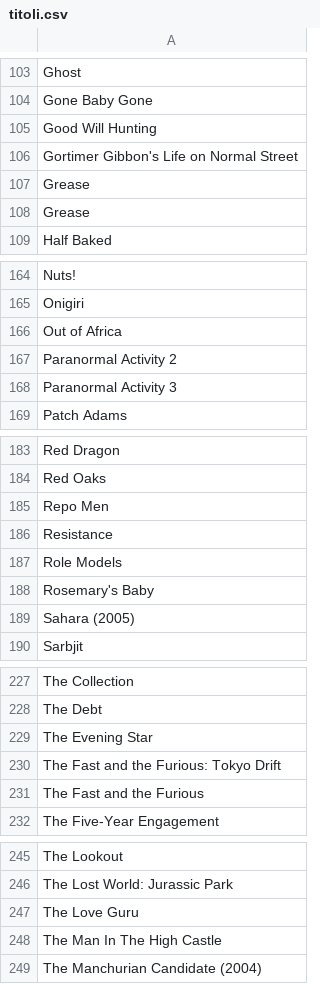
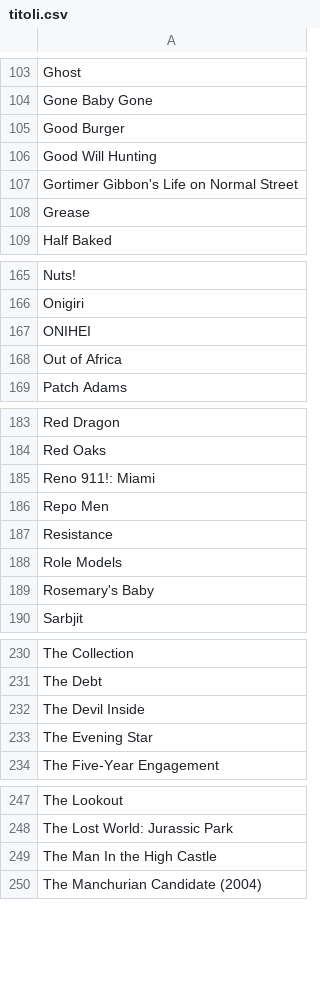
Before and after one commit to scriptamanent/amazon_title, a CSV file: titoli.csv, drawn as a sheet; only a part is shown, gaps mark what is left out; the diff covers the shown part only.

```diff
--- a/titoli.csv
+++ b/titoli.csv
@@ -104,5 +104,5 @@ Ghost;
 Gone Baby Gone;
+Good Burger;
 Good Will Hunting;
 Gortimer Gibbon's Life on Normal Street;
-Grease;
 Grease;
@@ -165,5 +166,4 @@ Nuts!;
 Onigiri;
+ONIHEI;
 Out of Africa;
-Paranormal Activity 2;
-Paranormal Activity 3;
 Patch Adams;
@@ -184,2 +184,3 @@ Red Dragon;
 Red Oaks;
+Reno 911!: Miami;
 Repo Men;
@@ -188,3 +189,2 @@ Role Models;
 Rosemary's Baby;
-Sahara (2005);
 Sarbjit;
@@ -228,5 +231,4 @@ The Collection;
 The Debt;
+The Devil Inside;
 The Evening Star;
-The Fast and the Furious: Tokyo Drift;
-The Fast and the Furious;
 The Five-Year Engagement;
@@ -246,4 +248,3 @@ The Lookout;
 The Lost World: Jurassic Park;
-The Love Guru;
-The Man In The High Castle;
+The Man In the High Castle;
 The Manchurian Candidate (2004);
```
Also changed, not shown: 15 added rows and 10 removed rows elsewhere in this file.
